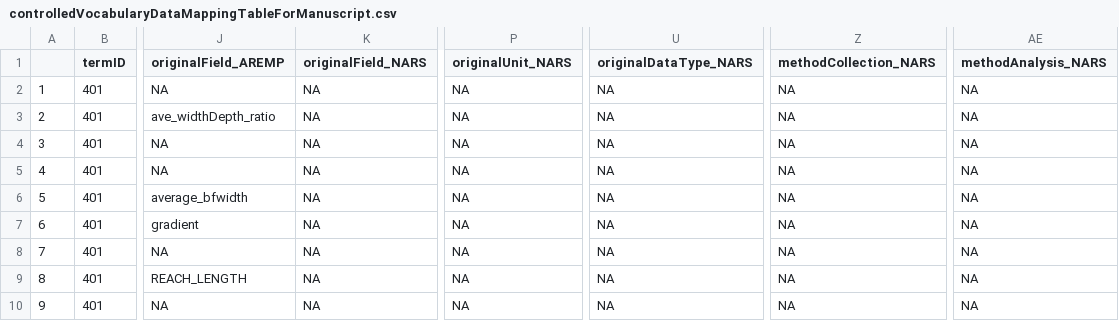
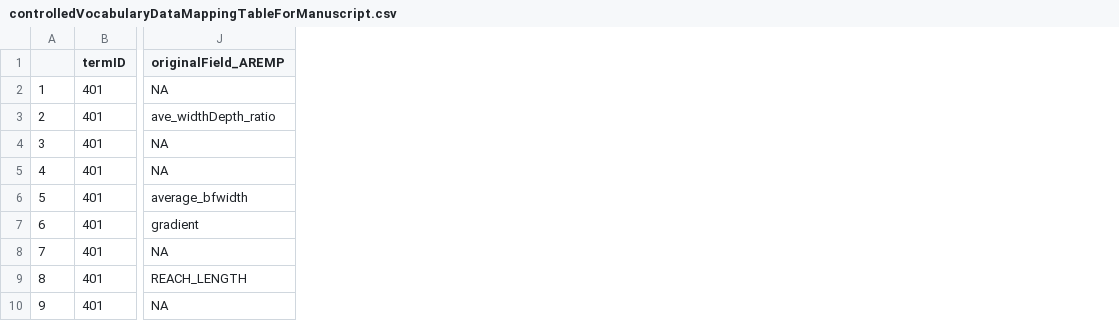
Before and after one commit to rascully/Stream-Monitoring-Data-Exchange-Specifications, a CSV file: Data Exchange Standard Tables/Tables For Manuscripts/controlledVocabularyDataMappingTableForManuscript.csv, drawn as a sheet; only a part is shown, gaps mark what is left out; the diff names each change by its address in the sheet, - before the commit and + after, or states it on an @@ line.

```diff
--- a/Data Exchange Standard Tables/Tables For Manuscripts/controlledVocabularyDataMappingTableForManuscript.csv
+++ b/Data Exchange Standard Tables/Tables For Manuscripts/controlledVocabularyDataMappingTableForManuscript.csv
-column K (originalField_NARS), rows 2-10: all NA
-column P (originalUnit_NARS), rows 2-10: all NA
-column U (originalDataType_NARS), rows 2-10: all NA
-column Z (methodCollection_NARS), rows 2-10: all NA
-column AE (methodAnalysis_NARS), rows 2-10: all NA
```
Also changed, not shown: Data Exchange Standard Tables/DataMappingDES.csv, Data Exchange Standard Tables/Tables For Manuscripts/desDataMappingTableForManuscript.csv, 6 other files.
